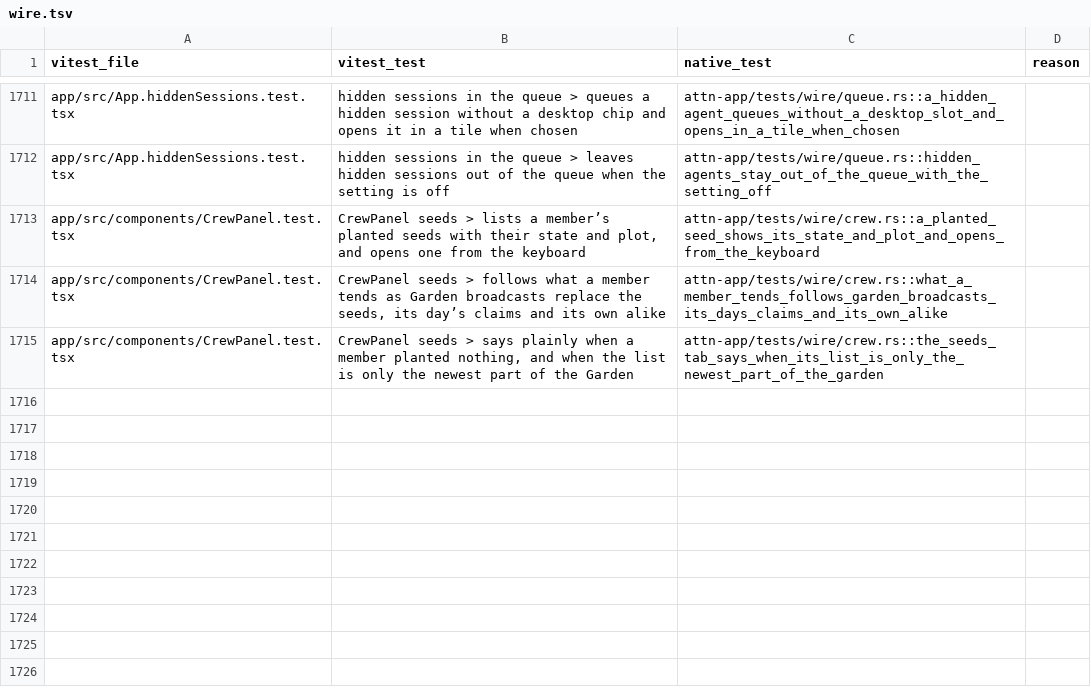
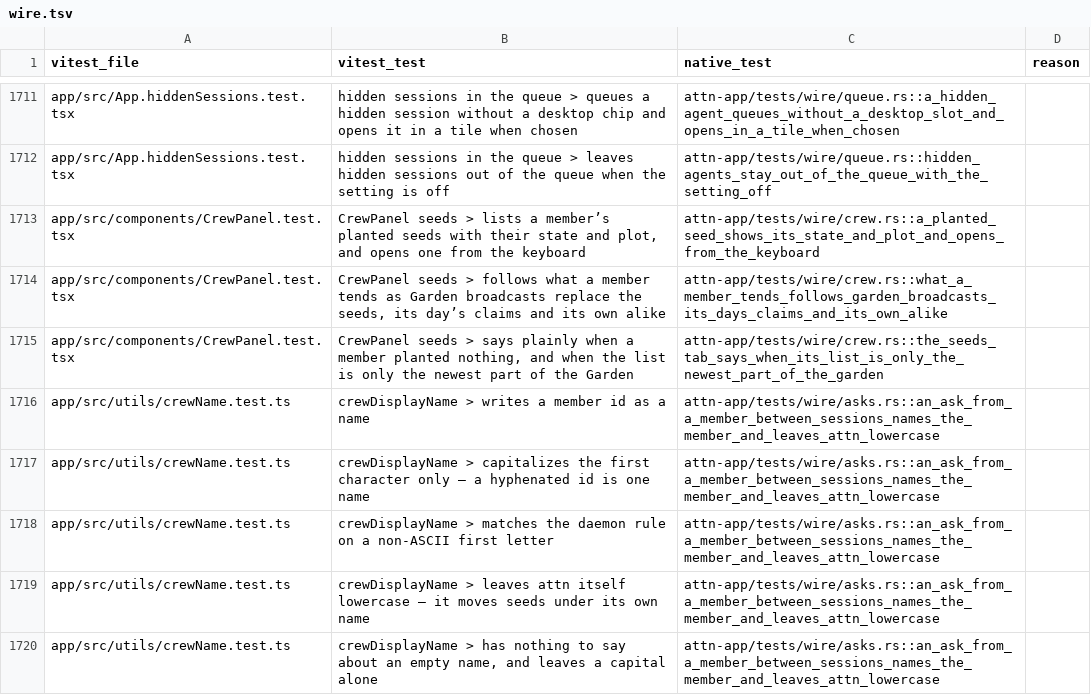
Before and after one commit to SolenesInc/attn, a TSV file: native/parity/wire.tsv, drawn as a sheet; only a part is shown, gaps mark what is left out.

```diff
--- a/native/parity/wire.tsv
+++ b/native/parity/wire.tsv
@@ -1715 +1715,6 @@ app/src/components/CrewPanel.test.tsx	CrewPanel seeds > follows what a member te
 app/src/components/CrewPanel.test.tsx	CrewPanel seeds > says plainly when a member planted nothing, and when the list is only the newest part of the Garden	attn-app/tests/wire/crew.rs::the_seeds_tab_says_when_its_list_is_only_the_newest_part_of_the_garden	
+app/src/utils/crewName.test.ts	crewDisplayName > writes a member id as a name	attn-app/tests/wire/asks.rs::an_ask_from_a_member_between_sessions_names_the_member_and_leaves_attn_lowercase	
+app/src/utils/crewName.test.ts	crewDisplayName > capitalizes the first character only — a hyphenated id is one name	attn-app/tests/wire/asks.rs::an_ask_from_a_member_between_sessions_names_the_member_and_leaves_attn_lowercase	
+app/src/utils/crewName.test.ts	crewDisplayName > matches the daemon rule on a non-ASCII first letter	attn-app/tests/wire/asks.rs::an_ask_from_a_member_between_sessions_names_the_member_and_leaves_attn_lowercase	
+app/src/utils/crewName.test.ts	crewDisplayName > leaves attn itself lowercase — it moves seeds under its own name	attn-app/tests/wire/asks.rs::an_ask_from_a_member_between_sessions_names_the_member_and_leaves_attn_lowercase	
+app/src/utils/crewName.test.ts	crewDisplayName > has nothing to say about an empty name, and leaves a capital alone	attn-app/tests/wire/asks.rs::an_ask_from_a_member_between_sessions_names_the_member_and_leaves_attn_lowercase	
```
Also changed, not shown: 1 other file.
